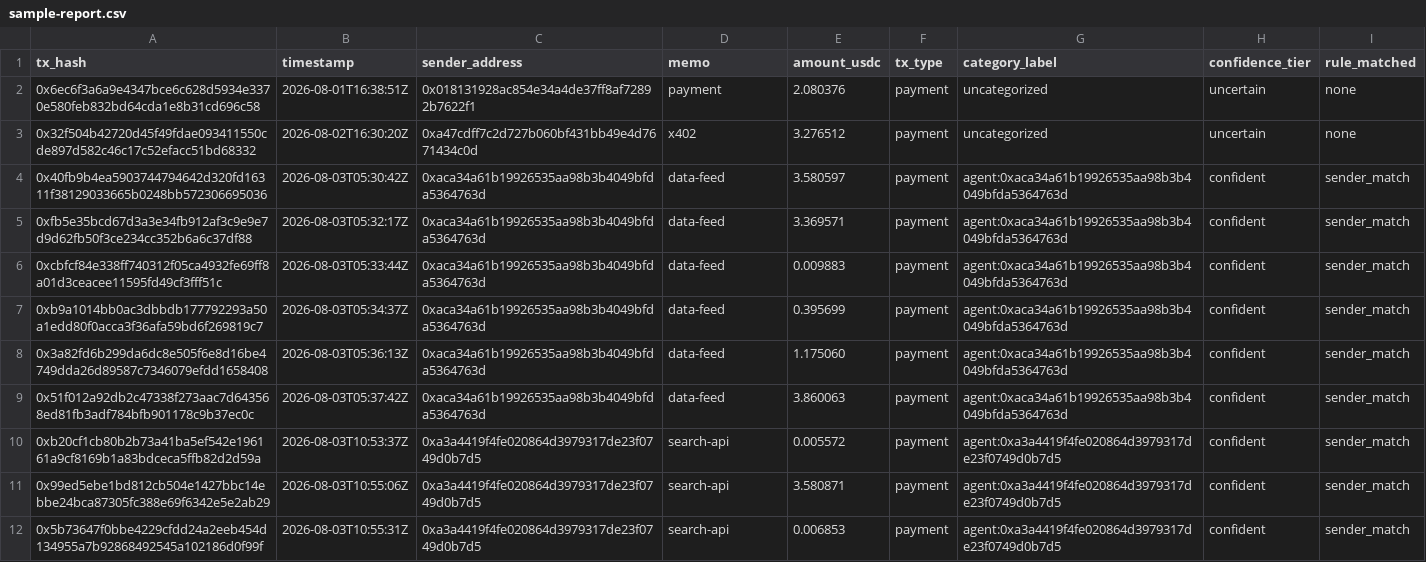
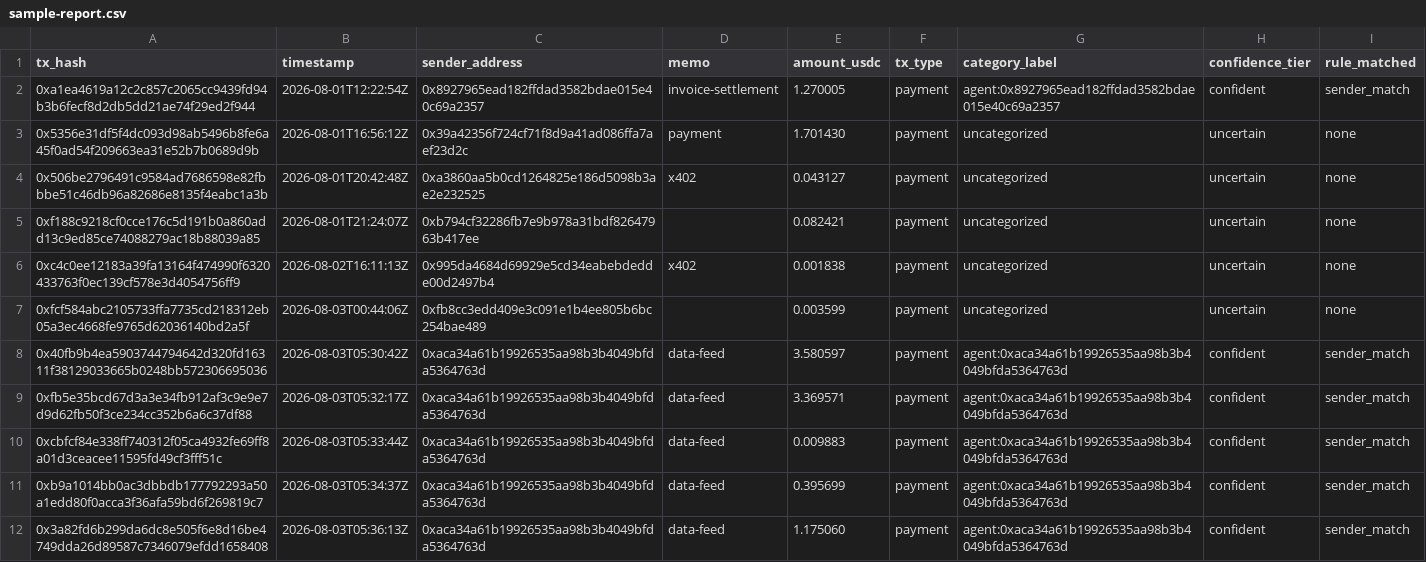
Before and after one commit to iamfaham/x402-recon, a CSV file: docs/sample-report.csv, drawn as a sheet; only a part is shown; the shorter side is filled out with more unchanged rows; the diff covers the shown part only.

Commit message:
fix: close hazard gaps, gate the time_cluster verdict, fix refund counts
Final review fix wave for v0.1a. C1: three of seven hazards were fixed to
actually reach the rule they exist to test - mid-burst address rotation now
genuinely fragments one payer across two sender_match groups, memo drift no
longer gets intercepted by sender_match before memo_match can see it, and
written transactions.json is now shuffled by tx_hash so nothing downstream
can assume arrival order. C2: the time_cluster verdict now withholds
judgment (INSUFFICIENT DATA) below a 20-sample floor instead of asserting
PASS/FAIL on a coin-flip sample; a seed 1-40 sweep is recorded in
docs/sample-report.md. I3: an empty hazard/ordinary split now prints n/a
instead of a misleading 0.0%. I4: README status, transaction count, and
calibration description brought in line with the absolute-threshold form.
I5: report lines now report payment and refund counts separately instead of
combining them. I6: the memo_match precision finding (a confident rule at
~70% precision, diluted into the aggregate calibration figure by
sender_match's easy cases) is now documented plainly.

Re-measured every published number against the regenerated dataset; recall
dropping below 100% is the C1a fix working, not a regression.

```diff
--- a/docs/sample-report.csv
+++ b/docs/sample-report.csv
@@ -1,4 +1,8 @@
 tx_hash,timestamp,sender_address,memo,amount_usdc,tx_type,category_label,confidence_tier,rule_matched
-0x6ec6f3a6a9e4347bce6c628d5934e3370e580feb832bd64cda1e8b31cd696c58,2026-08-01T16:38:51Z,0x018131928ac854e34a4de37ff8af72892b7622f1,payment,2.080376,payment,uncategorized,uncertain,none
-0x32f504b42720d45f49fdae093411550cde897d582c46c17c52efacc51bd68332,2026-08-02T16:30:20Z,0xa47cdff7c2d727b060bf431bb49e4d7671434c0d,x402,3.276512,payment,uncategorized,uncertain,none
+0xa1ea4619a12c2c857c2065cc9439fd94b3b6fecf8d2db5dd21ae74f29ed2f944,2026-08-01T12:22:54Z,0x8927965ead182ffdad3582bdae015e40c69a2357,invoice-settlement,1.270005,payment,agent:0x8927965ead182ffdad3582bdae015e40c69a2357,confident,sender_match
+0x5356e31df5f4dc093d98ab5496b8fe6a45f0ad54f209663ea31e52b7b0689d9b,2026-08-01T16:56:12Z,0x39a42356f724cf71f8d9a41ad086ffa7aef23d2c,payment,1.701430,payment,uncategorized,uncertain,none
+0x506be2796491c9584ad7686598e82fbbbe51c46db96a82686e8135f4eabc1a3b,2026-08-01T20:42:48Z,0xa3860aa5b0cd1264825e186d5098b3ae2e232525,x402,0.043127,payment,uncategorized,uncertain,none
+0xf188c9218cf0cce176c5d191b0a860add13c9ed85ce74088279ac18b88039a85,2026-08-01T21:24:07Z,0xb794cf32286fb7e9b978a31bdf82647963b417ee,,0.082421,payment,uncategorized,uncertain,none
+0xc4c0ee12183a39fa13164f474990f6320433763f0ec139cf578e3d4054756ff9,2026-08-02T16:11:13Z,0x995da4684d69929e5cd34eabebdedde00d2497b4,x402,0.001838,payment,uncategorized,uncertain,none
+0xfcf584abc2105733ffa7735cd218312eb05a3ec4668fe9765d62036140bd2a5f,2026-08-03T00:44:06Z,0xfb8cc3edd409e3c091e1b4ee805b6bc254bae489,,0.003599,payment,uncategorized,uncertain,none
 0x40fb9b4ea5903744794642d320fd16311f38129033665b0248bb572306695036,2026-08-03T05:30:42Z,0xaca34a61b19926535aa98b3b4049bfda5364763d,data-feed,3.580597,payment,agent:0xaca34a61b19926535aa98b3b4049bfda5364763d,confident,sender_match
```
Also changed, not shown: 6 added rows and 10 removed rows elsewhere in this file, 8 other files.
